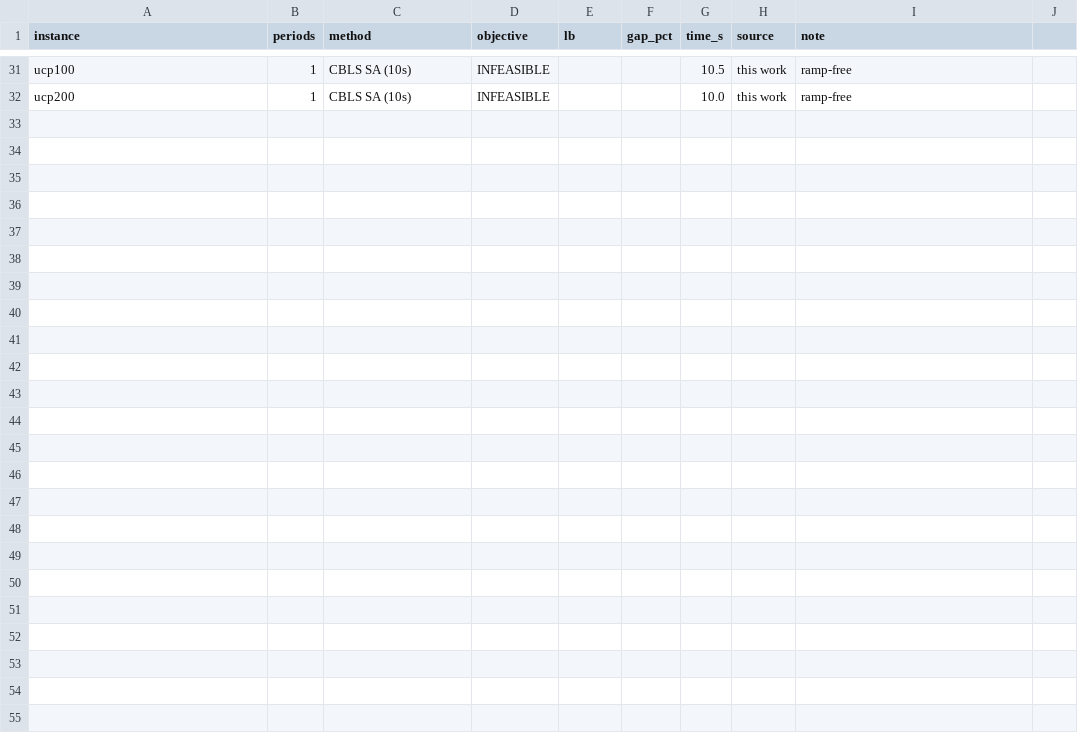
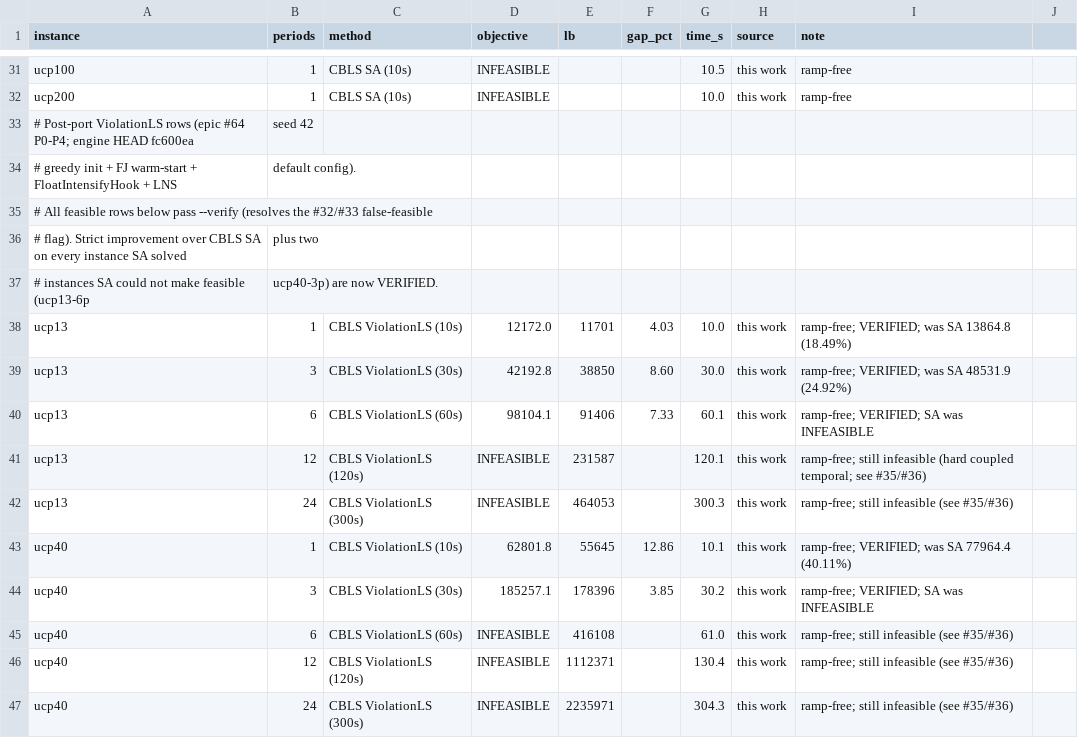
Before and after one commit to spoorendonk/cbls, a CSV file: benchmarks/instances/uc-chped/comparison.csv, drawn as a sheet; only a part is shown, gaps mark what is left out.

```diff
--- a/benchmarks/instances/uc-chped/comparison.csv
+++ b/benchmarks/instances/uc-chped/comparison.csv
@@ -32 +32,16 @@ ucp100,1,CBLS SA (10s),INFEASIBLE,,,10.5,this work,ramp-free
 ucp200,1,CBLS SA (10s),INFEASIBLE,,,10.0,this work,ramp-free
+# Post-port ViolationLS rows (epic #64 P0-P4; engine HEAD fc600ea, seed 42,
+# greedy init + FJ warm-start + FloatIntensifyHook + LNS, default config).
+# All feasible rows below pass --verify (resolves the #32/#33 false-feasible
+# flag). Strict improvement over CBLS SA on every instance SA solved, plus two
+# instances SA could not make feasible (ucp13-6p, ucp40-3p) are now VERIFIED.
+ucp13,1,CBLS ViolationLS (10s),12172.0,11701,4.03,10.0,this work,ramp-free; VERIFIED; was SA 13864.8 (18.49%)
+ucp13,3,CBLS ViolationLS (30s),42192.8,38850,8.60,30.0,this work,ramp-free; VERIFIED; was SA 48531.9 (24.92%)
+ucp13,6,CBLS ViolationLS (60s),98104.1,91406,7.33,60.1,this work,ramp-free; VERIFIED; SA was INFEASIBLE
+ucp13,12,CBLS ViolationLS (120s),INFEASIBLE,231587,,120.1,this work,ramp-free; still infeasible (hard coupled temporal; see #35/#36)
+ucp13,24,CBLS ViolationLS (300s),INFEASIBLE,464053,,300.3,this work,ramp-free; still infeasible (see #35/#36)
+ucp40,1,CBLS ViolationLS (10s),62801.8,55645,12.86,10.1,this work,ramp-free; VERIFIED; was SA 77964.4 (40.11%)
+ucp40,3,CBLS ViolationLS (30s),185257.1,178396,3.85,30.2,this work,ramp-free; VERIFIED; SA was INFEASIBLE
+ucp40,6,CBLS ViolationLS (60s),INFEASIBLE,416108,,61.0,this work,ramp-free; still infeasible (see #35/#36)
+ucp40,12,CBLS ViolationLS (120s),INFEASIBLE,1112371,,130.4,this work,ramp-free; still infeasible (see #35/#36)
+ucp40,24,CBLS ViolationLS (300s),INFEASIBLE,2235971,,304.3,this work,ramp-free; still infeasible (see #35/#36)
```
